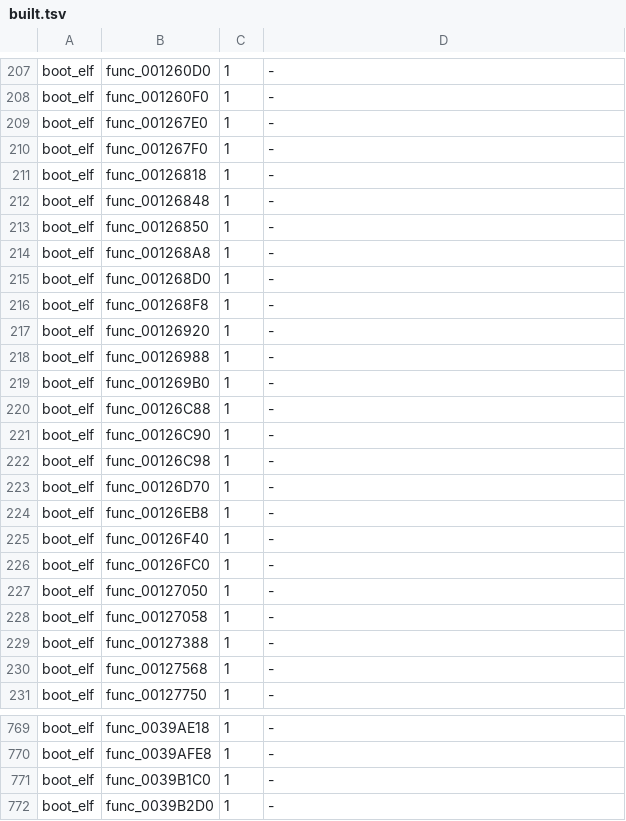
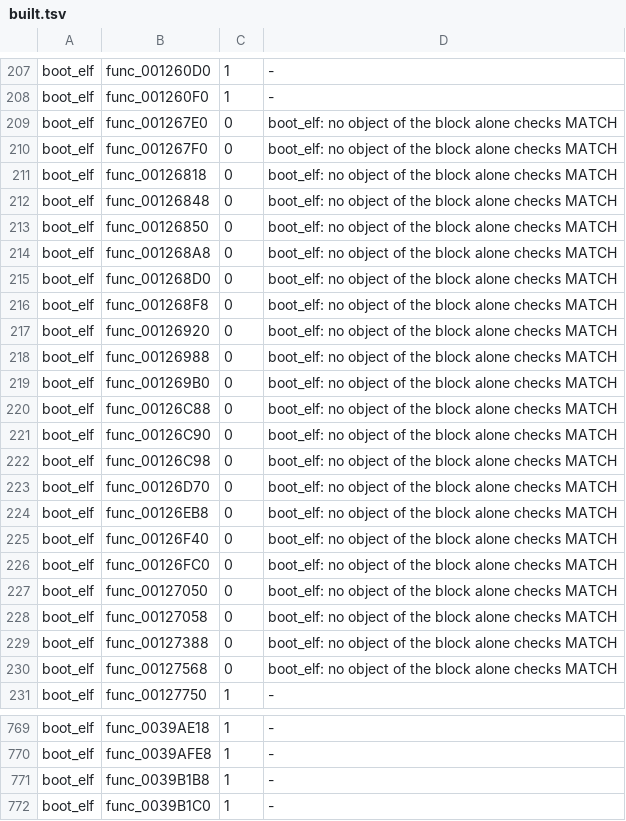
Before and after one commit to OpenRAC/rac3-decomp, a TSV file: config/us/built.tsv, drawn as a sheet; only a part is shown, gaps mark what is left out; the shorter side is filled out with more unchanged rows; the diff covers the shown part only.

Commit message:
chore(us): carry the new getter and second-entry rows, refresh the core names

```diff
--- a/config/us/built.tsv
+++ b/config/us/built.tsv
@@ -208,24 +208,24 @@ boot_elf	func_001260D0	1	-
 boot_elf	func_001260F0	1	-
-boot_elf	func_001267E0	1	-
-boot_elf	func_001267F0	1	-
-boot_elf	func_00126818	1	-
-boot_elf	func_00126848	1	-
-boot_elf	func_00126850	1	-
-boot_elf	func_001268A8	1	-
-boot_elf	func_001268D0	1	-
-boot_elf	func_001268F8	1	-
-boot_elf	func_00126920	1	-
-boot_elf	func_00126988	1	-
-boot_elf	func_001269B0	1	-
-boot_elf	func_00126C88	1	-
-boot_elf	func_00126C90	1	-
-boot_elf	func_00126C98	1	-
-boot_elf	func_00126D70	1	-
-boot_elf	func_00126EB8	1	-
-boot_elf	func_00126F40	1	-
-boot_elf	func_00126FC0	1	-
-boot_elf	func_00127050	1	-
-boot_elf	func_00127058	1	-
-boot_elf	func_00127388	1	-
-boot_elf	func_00127568	1	-
+boot_elf	func_001267E0	0	boot_elf: no object of the block alone checks MATCH
+boot_elf	func_001267F0	0	boot_elf: no object of the block alone checks MATCH
+boot_elf	func_00126818	0	boot_elf: no object of the block alone checks MATCH
+boot_elf	func_00126848	0	boot_elf: no object of the block alone checks MATCH
+boot_elf	func_00126850	0	boot_elf: no object of the block alone checks MATCH
+boot_elf	func_001268A8	0	boot_elf: no object of the block alone checks MATCH
+boot_elf	func_001268D0	0	boot_elf: no object of the block alone checks MATCH
+boot_elf	func_001268F8	0	boot_elf: no object of the block alone checks MATCH
+boot_elf	func_00126920	0	boot_elf: no object of the block alone checks MATCH
+boot_elf	func_00126988	0	boot_elf: no object of the block alone checks MATCH
+boot_elf	func_001269B0	0	boot_elf: no object of the block alone checks MATCH
+boot_elf	func_00126C88	0	boot_elf: no object of the block alone checks MATCH
+boot_elf	func_00126C90	0	boot_elf: no object of the block alone checks MATCH
+boot_elf	func_00126C98	0	boot_elf: no object of the block alone checks MATCH
+boot_elf	func_00126D70	0	boot_elf: no object of the block alone checks MATCH
+boot_elf	func_00126EB8	0	boot_elf: no object of the block alone checks MATCH
+boot_elf	func_00126F40	0	boot_elf: no object of the block alone checks MATCH
+boot_elf	func_00126FC0	0	boot_elf: no object of the block alone checks MATCH
+boot_elf	func_00127050	0	boot_elf: no object of the block alone checks MATCH
+boot_elf	func_00127058	0	boot_elf: no object of the block alone checks MATCH
+boot_elf	func_00127388	0	boot_elf: no object of the block alone checks MATCH
+boot_elf	func_00127568	0	boot_elf: no object of the block alone checks MATCH
 boot_elf	func_00127750	1	-
@@ -770,2 +770,3 @@ boot_elf	func_0039AE18	1	-
 boot_elf	func_0039AFE8	1	-
+boot_elf	func_0039B1B8	1	-
 boot_elf	func_0039B1C0	1	-
```
Also changed, not shown: 7 added rows and 13 edited cells elsewhere in this file, 1 other file.
